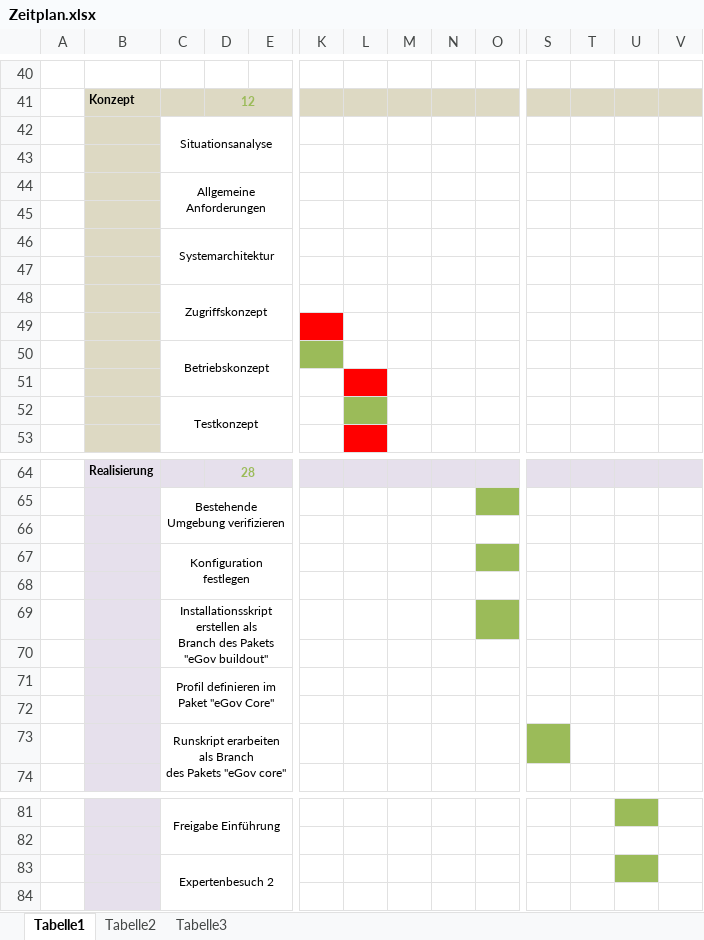
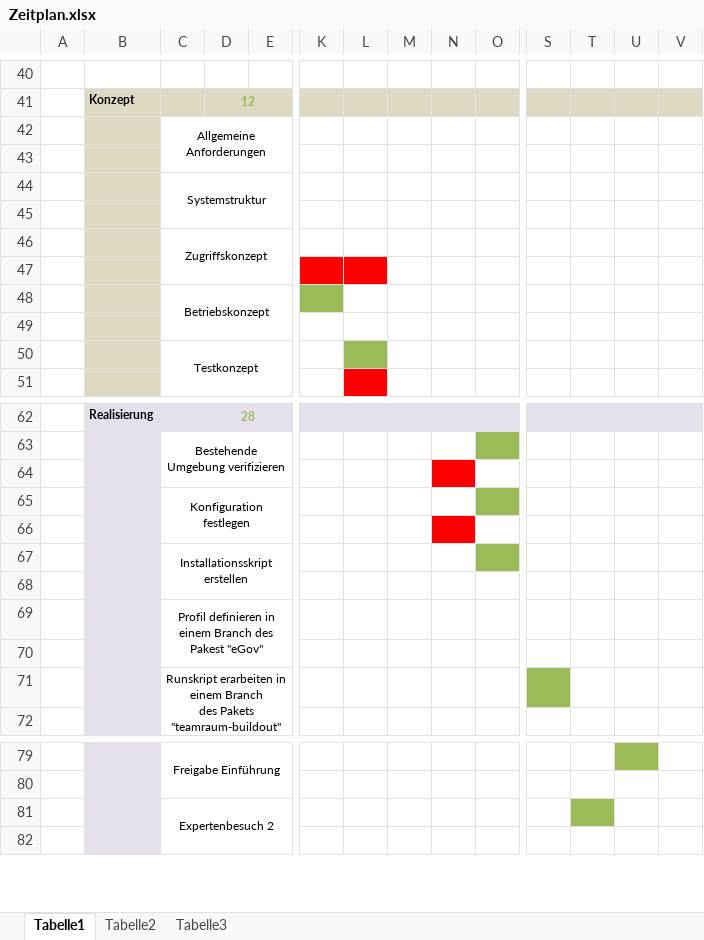
Before and after one commit to 4teamwork/IPA_michel.weingart, an Excel workbook: Dokumente/Zeitplan.xlsx, sheet Tabelle1, drawn as a sheet; only a part is shown, gaps mark what is left out; values as stored, in another font and other column widths than the file's, no borders; charts and pictures not drawn; removed rows and columns are numbered as before the commit, all else as after; rows hold the shown columns only; ↵ is a line break in a cell; the diff covers the shown part only; the diff names each change by its address in the sheet, - before the commit and + after, or states it on an @@ line.

Commit message:
Dokumentation 0.5 teilweise überarbeitet, Bild der Struktur hinzugefügt, Zeitplan aktualisiert.

```diff
--- a/Dokumente/Zeitplan.xlsx (sheet Tabelle1)
+++ b/Dokumente/Zeitplan.xlsx (sheet Tabelle1)
-row 42:  |  | Situationsanalyse
-row 43: (empty)
-C44: Systemarchitektur
+C44: Systemstruktur
-L47 fill: none
+L47 fill: #FF0000
-L49 fill: #FF0000
+L49 fill: none
-N64 fill: none
+N64 fill: #FF0000
-N66 fill: none
+N66 fill: #FF0000
-C67: Installationsskript erstellen als ↵ Branch des Pakets "eGov buildout"
+C67: Installationsskript erstellen
-C69: Profil definieren im Paket "eGov Core"
+C69: Profil definieren in einem Branch des Pakest "eGov"
-C71: Runskript erarbeiten als Branch ↵ des Pakets "eGov core"
+C71: Runskript erarbeiten in einem Branch ↵ des Pakets "teamraum-buildout"
-T81 fill: none
+T81 fill: #9BBB59
-U81 fill: #9BBB59
+U81 fill: none
```
Also changed, not shown: cell formats elsewhere in this sheet, charts or pictures, 4 other files.
